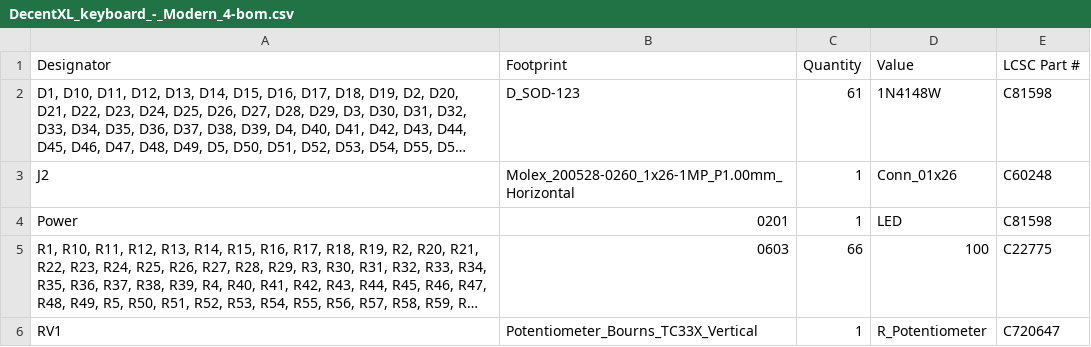
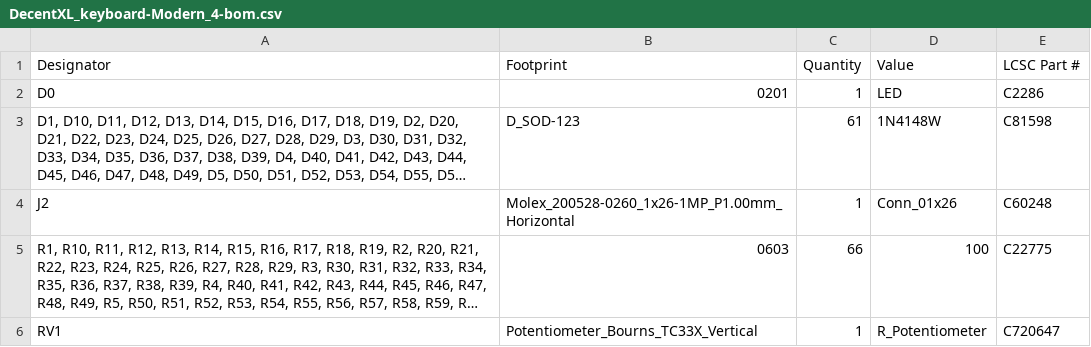
Before and after one commit to bleroy/3d-junkyard, a CSV file: DecentXL/DecentXL-keyboard/production/DecentXL_keyboard-Modern_4-bom.csv (was DecentXL/DecentXL-keyboard/production/DecentXL_keyboard_-_Modern_4-bom.csv), drawn as a sheet; only a part is shown; long unchanged cells end in …; removed rows and columns are numbered as before the commit, all else as after; the diff names each change by its address in the sheet, - before the commit and + after, or states it on an @@ line.

Commit message:
Fixing a mistake in XL rev.4m production files

```diff
--- a/DecentXL/DecentXL-keyboard/production/DecentXL_keyboard_-_Modern_4-bom.csv
+++ b/DecentXL/DecentXL-keyboard/production/DecentXL_keyboard-Modern_4-bom.csv
+row 2: D0 | 0201 | 1 | LED | C2286
-row 4: Power | 0201 | 1 | LED | C81598
```
Also changed, not shown: DecentXL/DecentXL-keyboard/production/DecentXL_keyboard-Modern_4-positions.csv, 5 other files.
